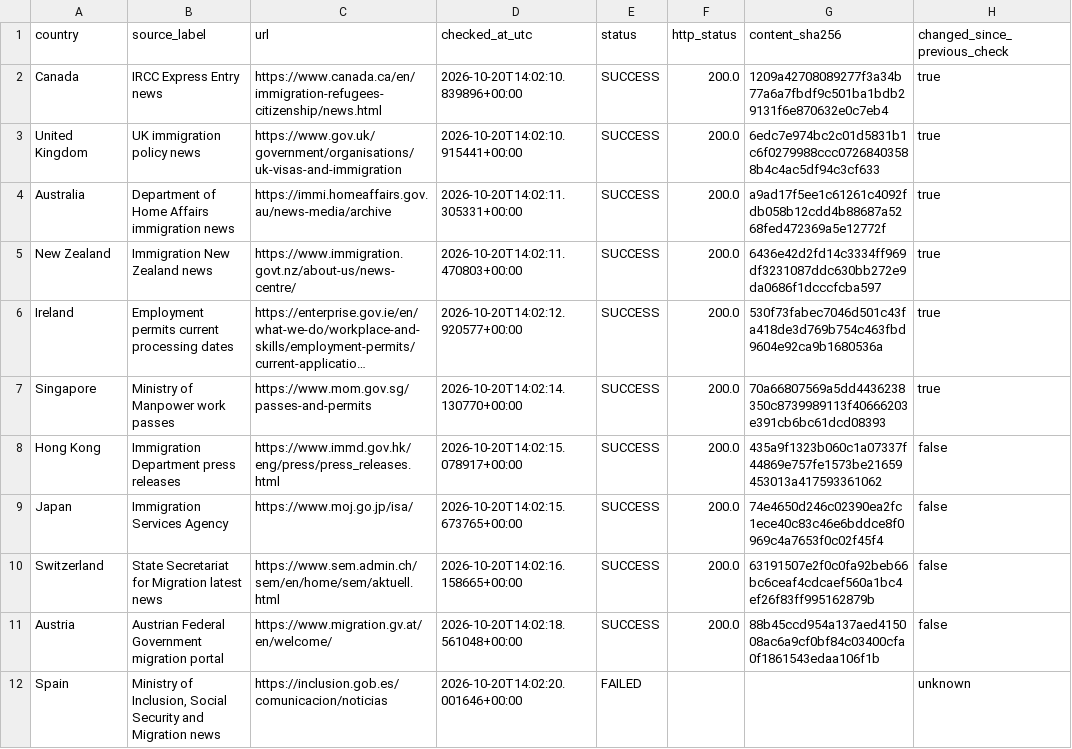
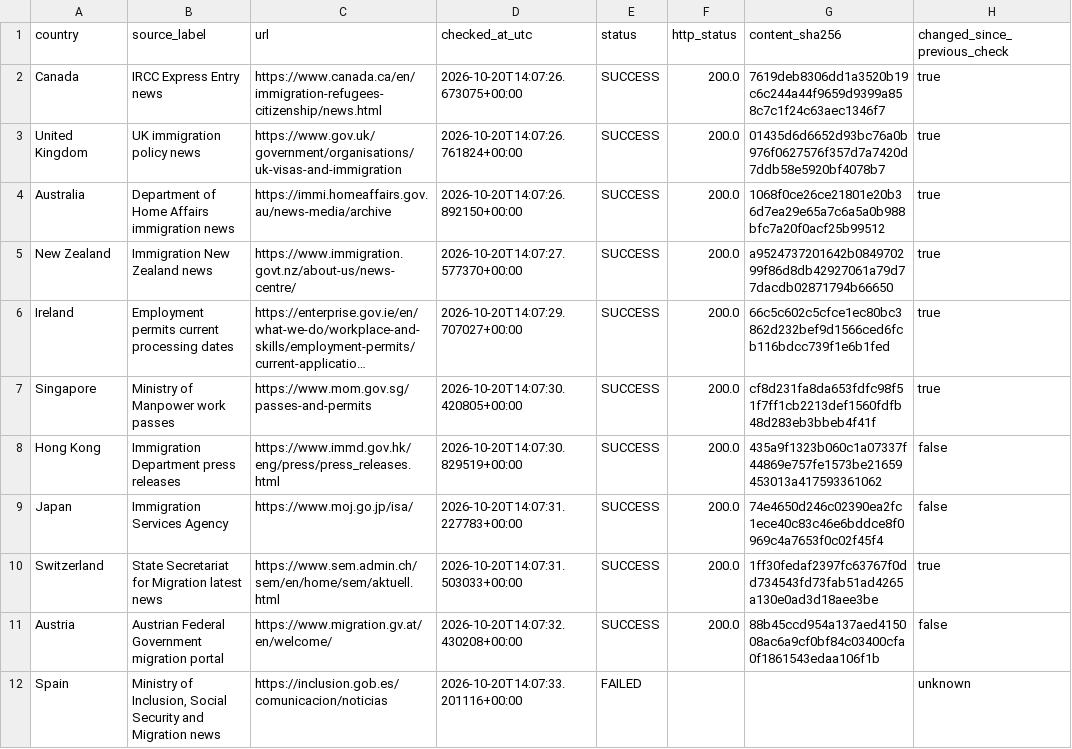
Before and after one commit to schnozenstein/eom-migration-model, a CSV file: metadata/policy_page_watch_status.csv, drawn as a sheet; only a part is shown; long unchanged cells end in …; the diff names each change by its address in the sheet, - before the commit and + after, or states it on an @@ line.

```diff
--- a/metadata/policy_page_watch_status.csv
+++ b/metadata/policy_page_watch_status.csv
-D2 (checked_at_utc): 2026-10-20T14:02:10.839896+00:00
+D2 (checked_at_utc): 2026-10-20T14:07:26.673075+00:00
-G2 (content_sha256): 1209a42708089277f3a34b77a6a7fbdf9c501ba1bdb29131f6e870632e0c7eb4
+G2 (content_sha256): 7619deb8306dd1a3520b19c6c244a44f9659d9399a858c7c1f24c63aec1346f7
-D3 (checked_at_utc): 2026-10-20T14:02:10.915441+00:00
+D3 (checked_at_utc): 2026-10-20T14:07:26.761824+00:00
-G3 (content_sha256): 6edc7e974bc2c01d5831b1c6f0279988ccc07268403588b4c4ac5df94c3cf633
+G3 (content_sha256): 01435d6d6652d93bc76a0b976f0627576f357d7a7420d7ddb58e5920bf4078b7
-D4 (checked_at_utc): 2026-10-20T14:02:11.305331+00:00
+D4 (checked_at_utc): 2026-10-20T14:07:26.892150+00:00
-G4 (content_sha256): a9ad17f5ee1c61261c4092fdb058b12cdd4b88687a5268fed472369a5e12772f
+G4 (content_sha256): 1068f0ce26ce21801e20b36d7ea29e65a7c6a5a0b988bfc7a20f0acf25b99512
-D5 (checked_at_utc): 2026-10-20T14:02:11.470803+00:00
+D5 (checked_at_utc): 2026-10-20T14:07:27.577370+00:00
-G5 (content_sha256): 6436e42d2fd14c3334ff969df3231087ddc630bb272e9da0686f1dcccfcba597
+G5 (content_sha256): a9524737201642b084970299f86d8db42927061a79d77dacdb02871794b66650
-D6 (checked_at_utc): 2026-10-20T14:02:12.920577+00:00
+D6 (checked_at_utc): 2026-10-20T14:07:29.707027+00:00
-G6 (content_sha256): 530f73fabec7046d501c43fa418de3d769b754c463fbd9604e92ca9b1680536a
+G6 (content_sha256): 66c5c602c5cfce1ec80bc3862d232bef9d1566ced6fcb116bdcc739f1e6b1fed
-D7 (checked_at_utc): 2026-10-20T14:02:14.130770+00:00
+D7 (checked_at_utc): 2026-10-20T14:07:30.420805+00:00
-G7 (content_sha256): 70a66807569a5dd4436238350c8739989113f40666203e391cb6bc61dcd08393
+G7 (content_sha256): cf8d231fa8da653fdfc98f51f7ff1cb2213def1560fdfb48d283eb3bbeb4f41f
-D8 (checked_at_utc): 2026-10-20T14:02:15.078917+00:00
+D8 (checked_at_utc): 2026-10-20T14:07:30.829519+00:00
-D9 (checked_at_utc): 2026-10-20T14:02:15.673765+00:00
+D9 (checked_at_utc): 2026-10-20T14:07:31.227783+00:00
-D10 (checked_at_utc): 2026-10-20T14:02:16.158665+00:00
+D10 (checked_at_utc): 2026-10-20T14:07:31.503033+00:00
-G10 (content_sha256): 63191507e2f0c0fa92beb66bc6ceaf4cdcaef560a1bc4ef26f83ff995162879b
+G10 (content_sha256): 1ff30fedaf2397fc63767f0dd734543fd73fab51ad4265a130e0ad3d18aee3be
-H10 (changed_since_previous_check): false
+H10 (changed_since_previous_check): true
-D11 (checked_at_utc): 2026-10-20T14:02:18.561048+00:00
+D11 (checked_at_utc): 2026-10-20T14:07:32.430208+00:00
-D12 (checked_at_utc): 2026-10-20T14:02:20.001646+00:00
+D12 (checked_at_utc): 2026-10-20T14:07:33.201116+00:00
```
Also changed, not shown: data/raw/brazil_world_bank_macro.csv, data/raw/eurostat_migration_flows.csv, 13 other files.
